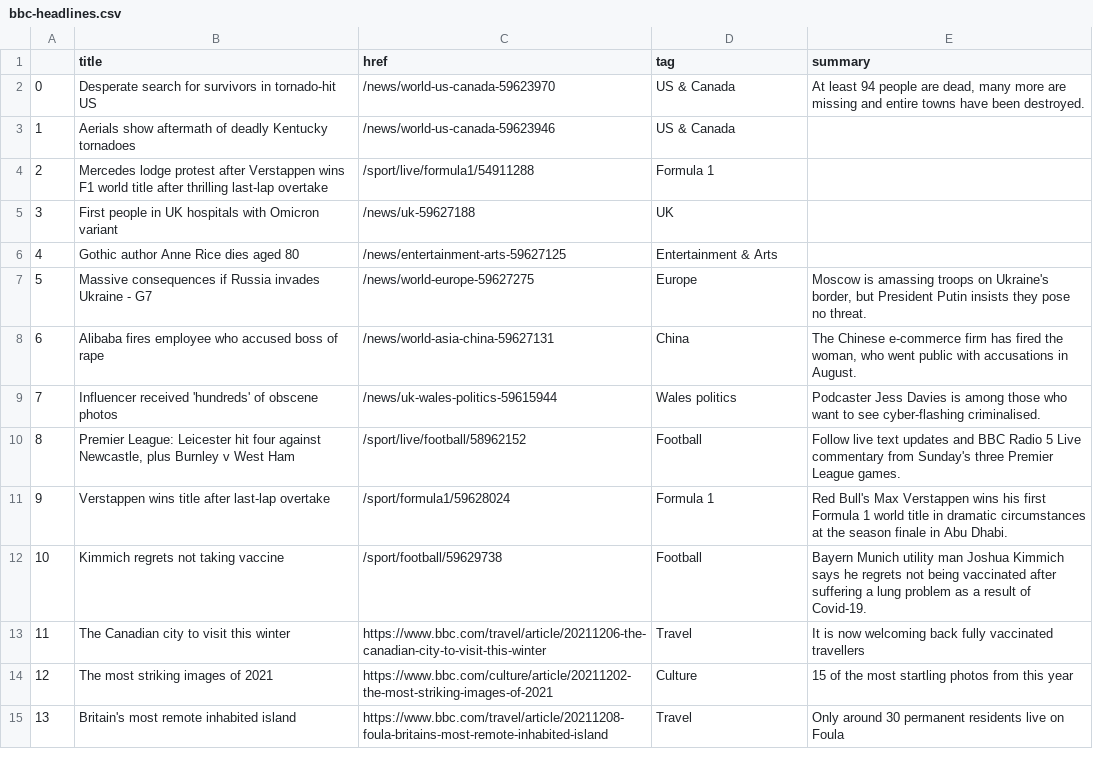
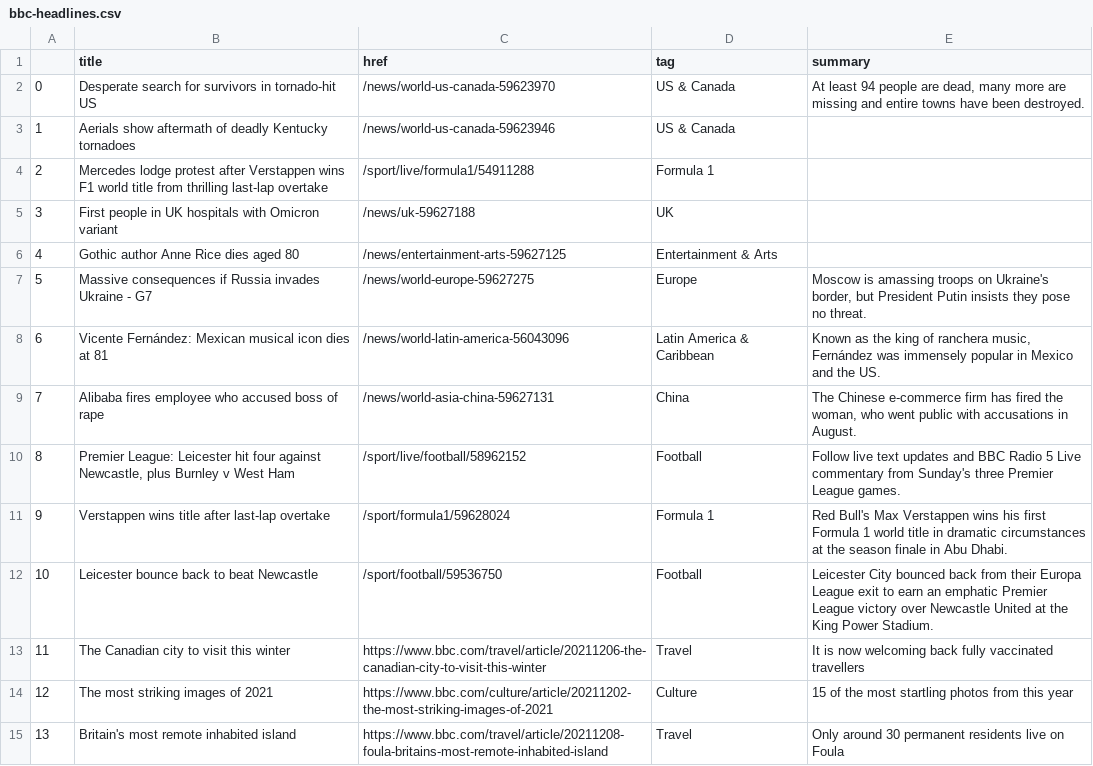
Before and after one commit to joaquin-rosado/automatic-scraper, a CSV file: bbc-headlines.csv, drawn as a sheet; only a part is shown.

```diff
--- a/bbc-headlines.csv
+++ b/bbc-headlines.csv
@@ -3,3 +3,3 @@
 1,Aerials show aftermath of deadly Kentucky tornadoes,/news/world-us-canada-59623946,US & Canada,
-2,Mercedes lodge protest after Verstappen wins F1 world title after thrilling last-lap overtake,/sport/live/formula1/54911288,Formula 1,
+2,Mercedes lodge protest after Verstappen wins F1 world title from thrilling last-lap overtake,/sport/live/formula1/54911288,Formula 1,
 3,First people in UK hospitals with Omicron variant,/news/uk-59627188,UK,
@@ -7,7 +7,7 @@
 5,Massive consequences if Russia invades Ukraine - G7,/news/world-europe-59627275,Europe,"Moscow is amassing troops on Ukraine's border, but President Putin insists they pose no threat."
-6,Alibaba fires employee who accused boss of rape,/news/world-asia-china-59627131,China,"The Chinese e-commerce firm has fired the woman, who went public with accusations in August."
-7,Influencer received 'hundreds' of obscene photos,/news/uk-wales-politics-59615944,Wales politics,Podcaster Jess Davies is among those who want to see cyber-flashing criminalised.
+6,Vicente Fernández: Mexican musical icon dies at 81,/news/world-latin-america-56043096,Latin America & Caribbean,"Known as the king of ranchera music, Fernández was immensely popular in Mexico and the US."
+7,Alibaba fires employee who accused boss of rape,/news/world-asia-china-59627131,China,"The Chinese e-commerce firm has fired the woman, who went public with accusations in August."
 8,"Premier League: Leicester hit four against Newcastle, plus Burnley v West Ham",/sport/live/football/58962152,Football,Follow live text updates and BBC Radio 5 Live commentary from Sunday's three Premier League games.
 9,Verstappen wins title after last-lap overtake,/sport/formula1/59628024,Formula 1,Red Bull's Max Verstappen wins his first Formula 1 world title in dramatic circumstances at the season finale in Abu Dhabi.
-10,Kimmich regrets not taking vaccine,/sport/football/59629738,Football,Bayern Munich utility man Joshua Kimmich says he regrets not being vaccinated after suffering a lung problem as a result of Covid-19.
+10,Leicester bounce back to beat Newcastle,/sport/football/59536750,Football,Leicester City bounced back from their Europa League exit to earn an emphatic Premier League victory over Newcastle United at the King Power Stadium.
 11,The Canadian city to visit this winter,https://www.bbc.com/travel/article/20211206-the-canadian-city-to-visit-this-winter,Travel,It is now welcoming back fully vaccinated travellers
```
